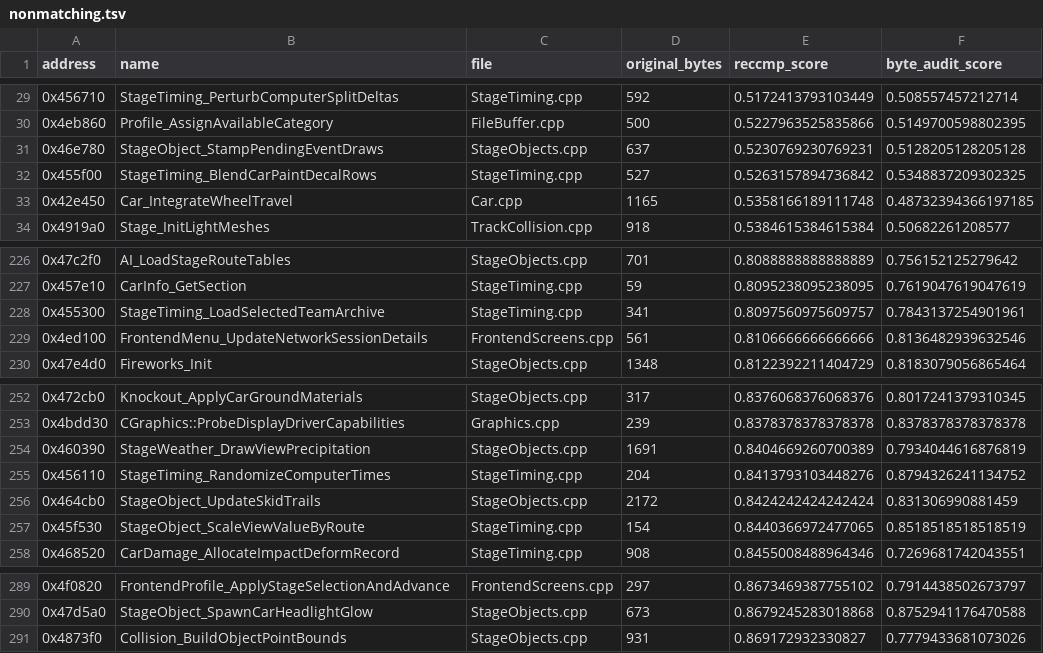
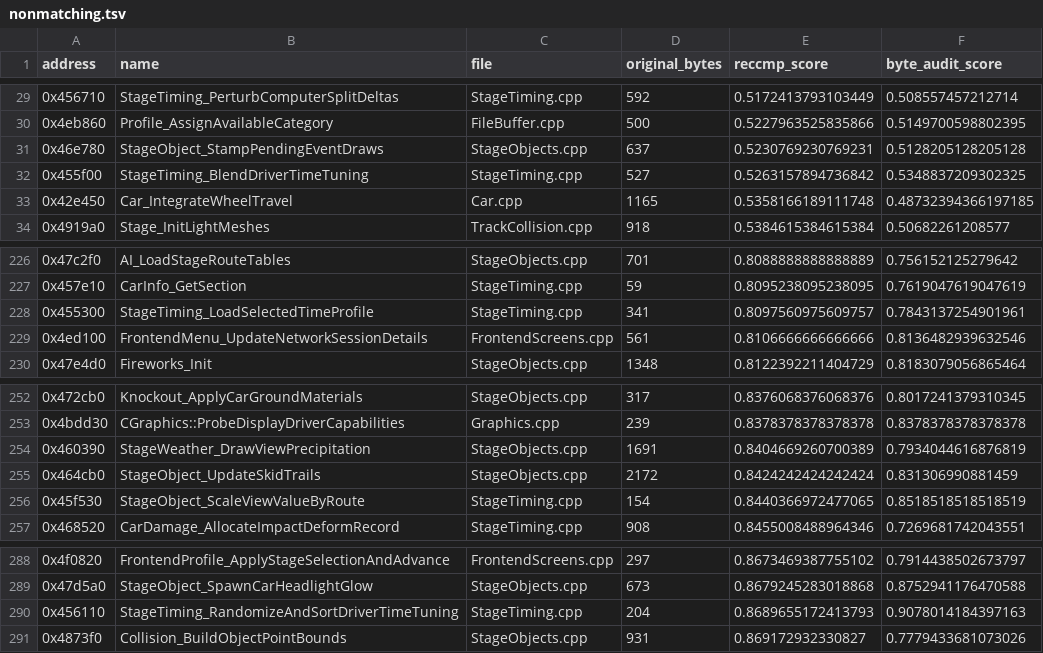
Before and after one commit to pablocpas/CMR2Decomp, a TSV file: CMR2PROGRESS/nonmatching.tsv, drawn as a sheet; only a part is shown, gaps mark what is left out.

Commit message:
Recover TM profiles; random tuning bytes 87.94% to 90.78%
Type the 0x550 stage time profile from its producer, five signed per-driver coefficients, two split-time banks and an audit of 282 installed resources. Recover four function names and one global, identify five workspace parameters, and replace two raw special-stage time reads.

Keep the six interpolator reads explicit where typed index variants lose matching. Preserve all fuzzy scores and 2924 exact functions; all 142 differential harnesses and 716 native lookup/timing scenarios pass, including 168 new signed-profile cases. Refresh provenance, inventory (92 to 90 raw candidates), symbol metadata and recovery evidence.

```diff
--- a/CMR2PROGRESS/nonmatching.tsv
+++ b/CMR2PROGRESS/nonmatching.tsv
@@ -31,3 +31,3 @@ address	name	file	original_bytes	reccmp_score	byte_audit_score
 0x46e780	StageObject_StampPendingEventDraws	StageObjects.cpp	637	0.5230769230769231	0.5128205128205128
-0x455f00	StageTiming_BlendCarPaintDecalRows	StageTiming.cpp	527	0.5263157894736842	0.5348837209302325
+0x455f00	StageTiming_BlendDriverTimeTuning	StageTiming.cpp	527	0.5263157894736842	0.5348837209302325
 0x42e450	Car_IntegrateWheelTravel	Car.cpp	1165	0.5358166189111748	0.48732394366197185
@@ -227,3 +227,3 @@ address	name	file	original_bytes	reccmp_score	byte_audit_score
 0x457e10	CarInfo_GetSection	StageTiming.cpp	59	0.8095238095238095	0.7619047619047619
-0x455300	StageTiming_LoadSelectedTeamArchive	StageTiming.cpp	341	0.8097560975609757	0.7843137254901961
+0x455300	StageTiming_LoadSelectedTimeProfile	StageTiming.cpp	341	0.8097560975609757	0.7843137254901961
 0x4ed100	FrontendMenu_UpdateNetworkSessionDetails	FrontendScreens.cpp	561	0.8106666666666666	0.8136482939632546
@@ -254,3 +254,2 @@ address	name	file	original_bytes	reccmp_score	byte_audit_score
 0x460390	StageWeather_DrawViewPrecipitation	StageObjects.cpp	1691	0.8404669260700389	0.7934044616876819
-0x456110	StageTiming_RandomizeComputerTimes	StageTiming.cpp	204	0.8413793103448276	0.8794326241134752
 0x464cb0	StageObject_UpdateSkidTrails	StageObjects.cpp	2172	0.8424242424242424	0.831306990881459
@@ -290,2 +289,3 @@ address	name	file	original_bytes	reccmp_score	byte_audit_score
 0x47d5a0	StageObject_SpawnCarHeadlightGlow	StageObjects.cpp	673	0.8679245283018868	0.8752941176470588
+0x456110	StageTiming_RandomizeAndSortDriverTimeTuning	StageTiming.cpp	204	0.8689655172413793	0.9078014184397163
 0x4873f0	Collision_BuildObjectPointBounds	StageObjects.cpp	931	0.869172932330827	0.7779433681073026
```
Also changed, not shown: scripts/functions.tsv, 16 other files.
